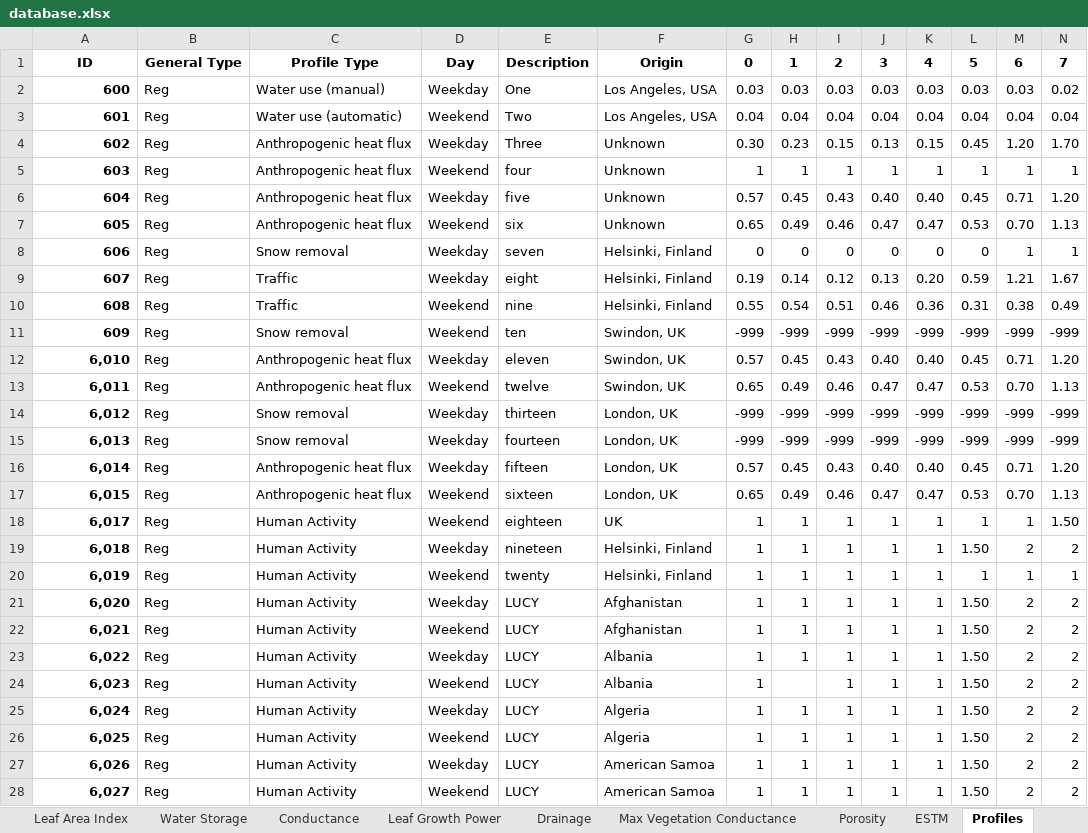
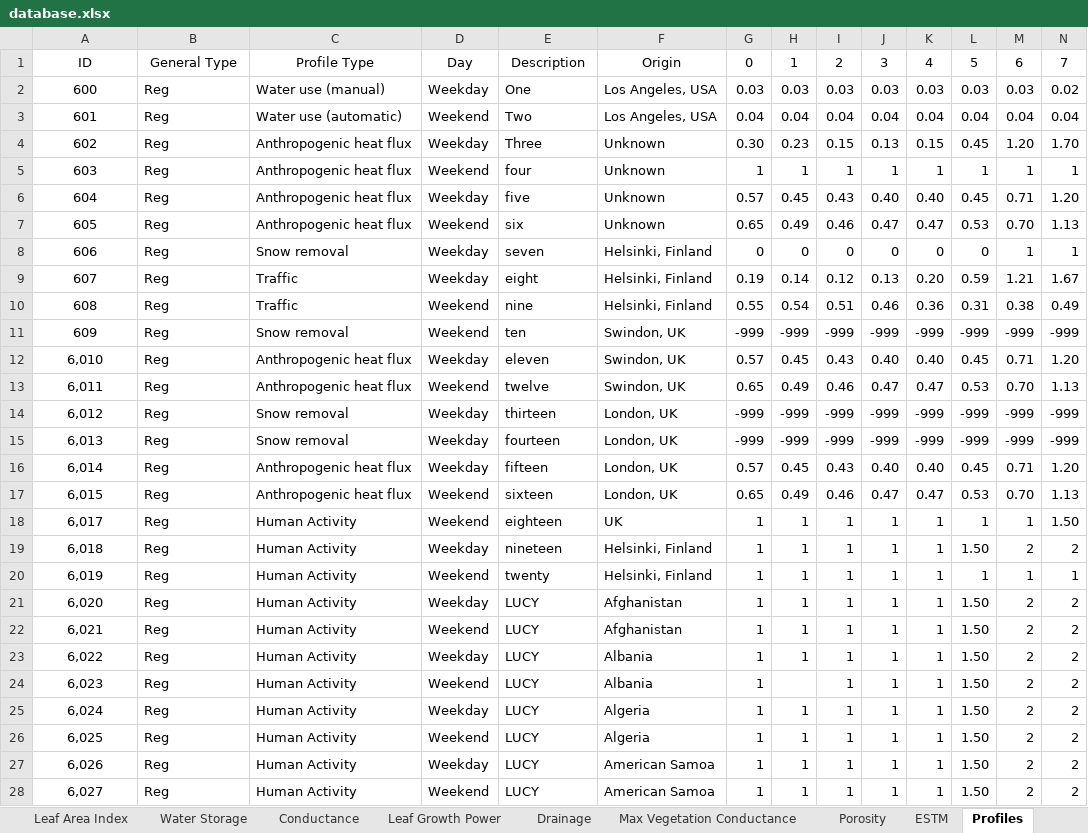
Before and after one commit to gusbacos/suews_database_manager, an Excel workbook: data/database.xlsx, sheet Profiles, drawn as a sheet; only a part is shown; values as stored, in another font and other column widths than the file's, no borders; the diff covers the shown part only; the diff names each change by its address in the sheet, - before the commit and + after, or states it on an @@ line.

```diff
--- a/data/database.xlsx (sheet Profiles)
+++ b/data/database.xlsx (sheet Profiles)
-A1:N1 bold: on
+A1:N1 bold: off
@@ A2:A28 bold: on → off, alignment: right → center @@
```
Also changed, not shown: cell formats elsewhere in this sheet, sheet Country, sheet ESTM, sheet Spartacus Surface, sheet Region, sheet NonVeg, sheet References, 22 more sheets, other sheet tabs, 11 other files.
